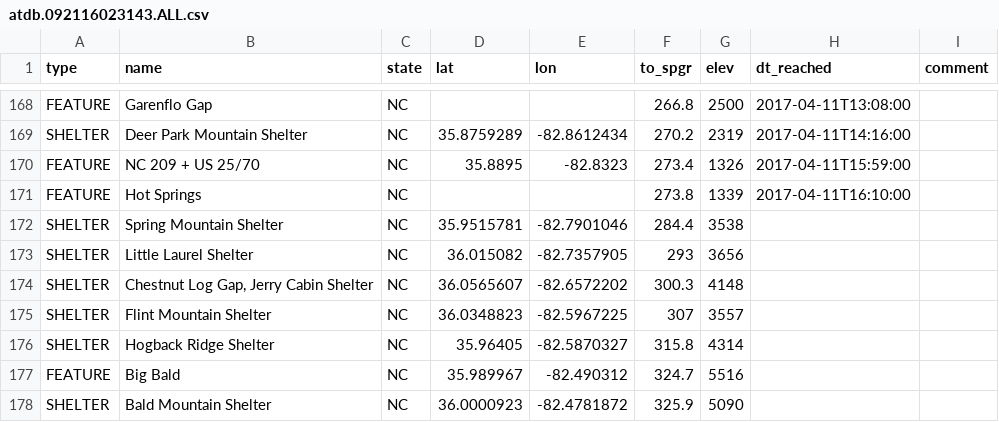
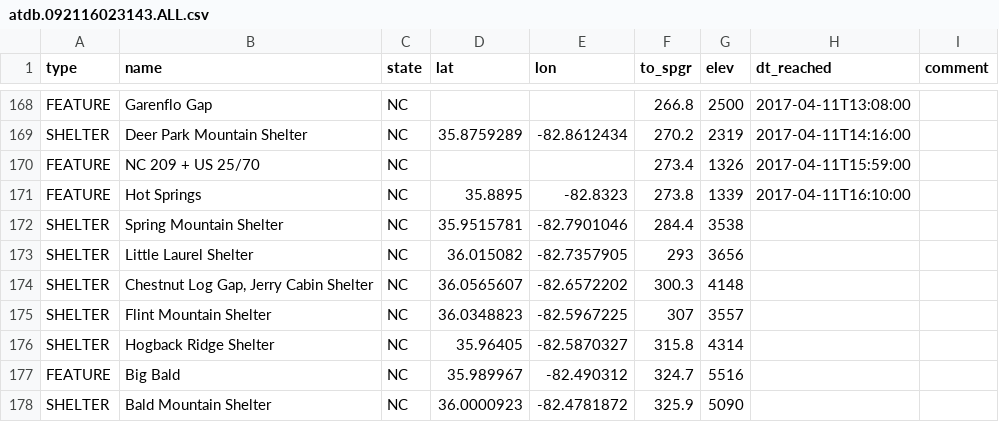
Before and after one commit to dnldxn/lostwithdan, a CSV file: _data/atdb.092116023143.ALL.csv, drawn as a sheet; only a part is shown, gaps mark what is left out.

Commit message:
Fix another issue with location

```diff
--- a/_data/atdb.092116023143.ALL.csv
+++ b/_data/atdb.092116023143.ALL.csv
@@ -169,4 +169,4 @@ FEATURE,Garenflo Gap,NC,,,266.8,2500,2017-04-11T13:08:00,
 SHELTER,Deer Park Mountain Shelter,NC,35.8759289,-82.8612434,270.2,2319,2017-04-11T14:16:00,
-FEATURE,NC 209 + US 25/70,NC,35.8895,-82.8323,273.4,1326,2017-04-11T15:59:00,
-FEATURE,Hot Springs,NC,,,273.8,1339,2017-04-11T16:10:00,
+FEATURE,NC 209 + US 25/70,NC,,,273.4,1326,2017-04-11T15:59:00,
+FEATURE,Hot Springs,NC,35.8895,-82.8323,273.8,1339,2017-04-11T16:10:00,
 SHELTER,Spring Mountain Shelter,NC,35.9515781,-82.7901046,284.4,3538,,
```
